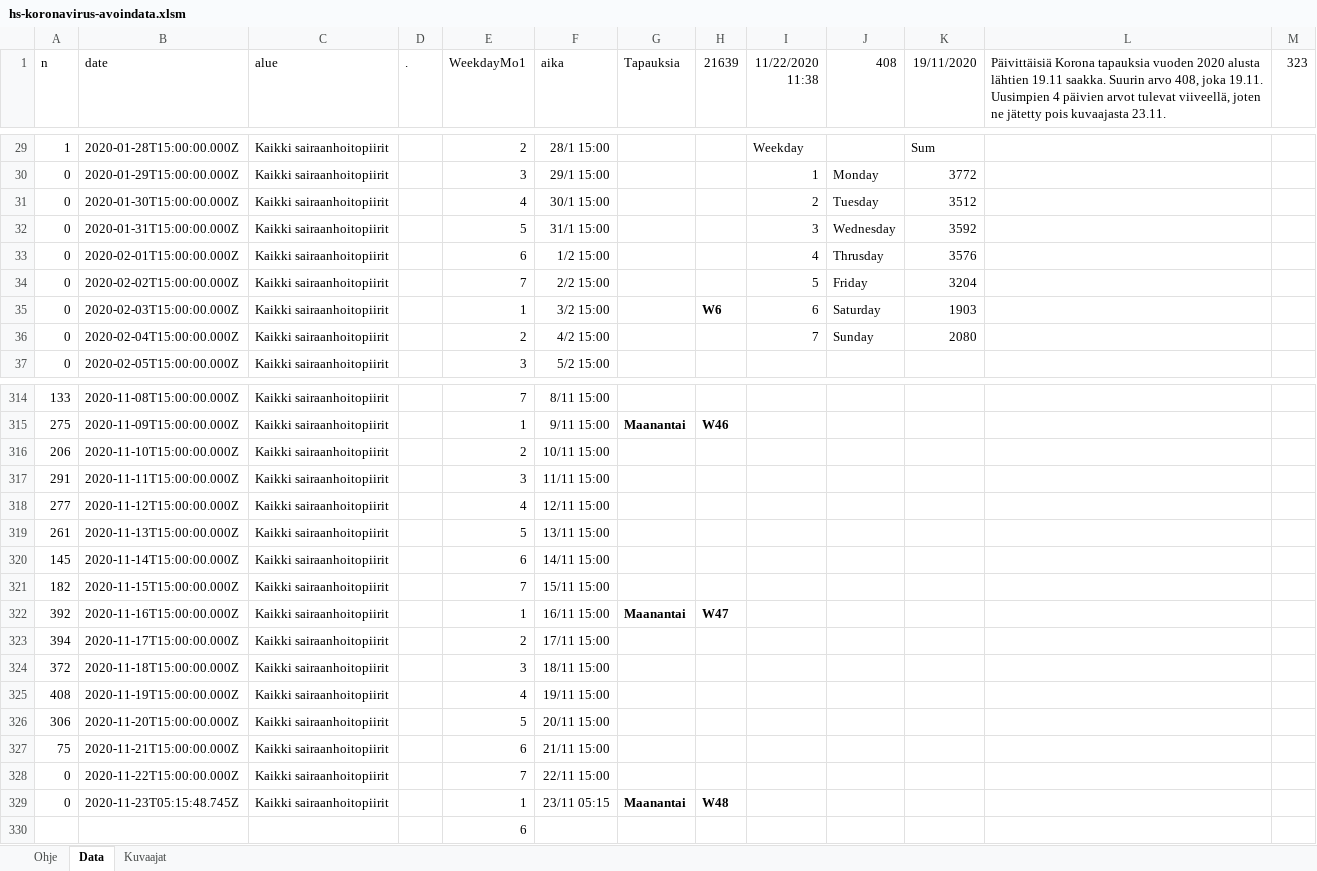
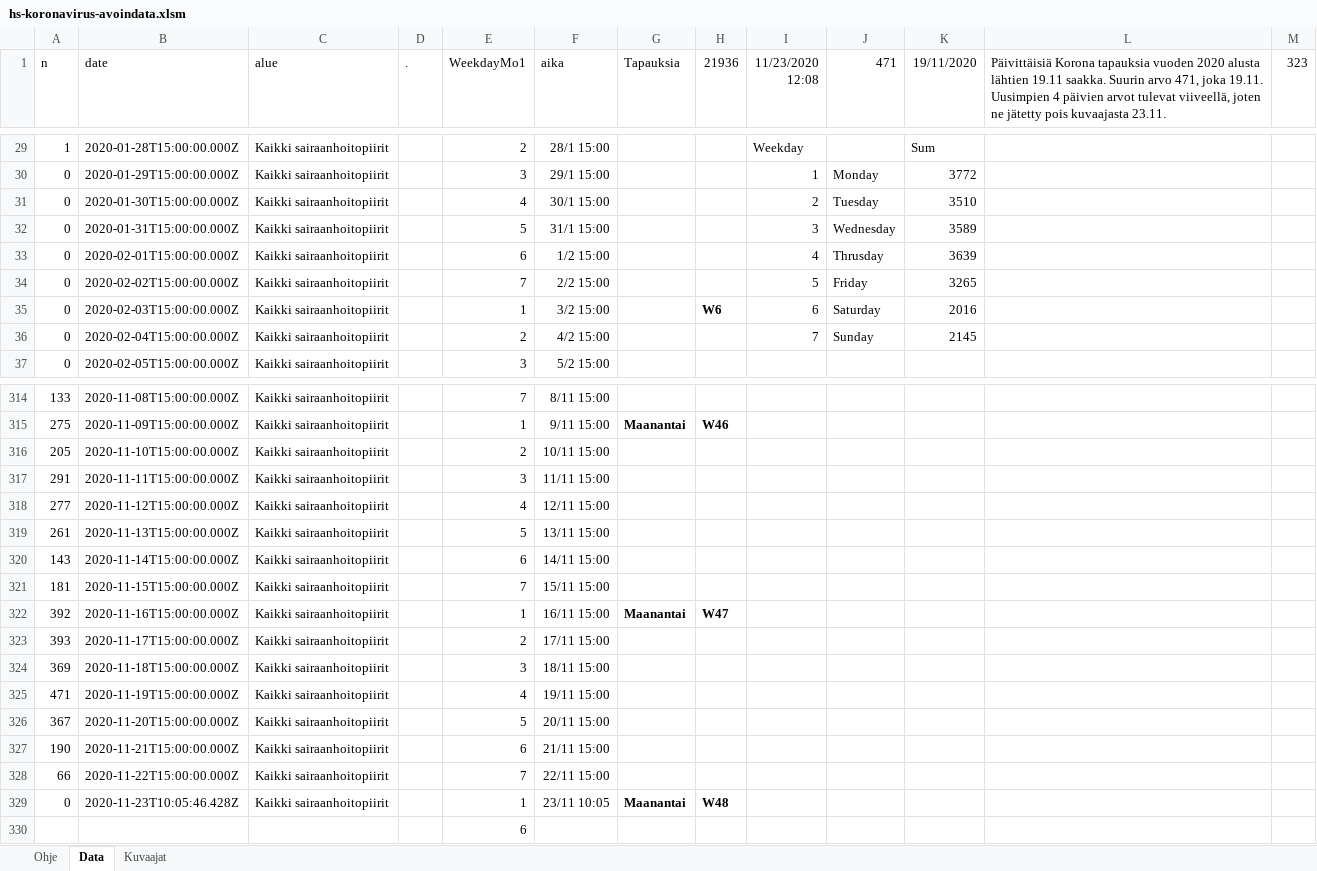
Before and after one commit to jussivirkkala/Excel, an Excel workbook: hs-koronavirus-avoindata/hs-koronavirus-avoindata.xlsm, sheet Data, drawn as a sheet; only a part is shown, gaps mark what is left out; values as stored, in another font and other column widths than the file's, no borders; charts and pictures not drawn; the diff names each change by its address in the sheet, - before the commit and + after, or states it on an @@ line.

```diff
--- a/hs-koronavirus-avoindata/hs-koronavirus-avoindata.xlsm (sheet Data)
+++ b/hs-koronavirus-avoindata/hs-koronavirus-avoindata.xlsm (sheet Data)
-H1: 21639
+H1: 21936
-I1: 11/22/2020 11:38
+I1: 11/23/2020 12:08
-J1: 408
+J1: 471
-L1: …Suurin arvo 408, joka 19.11.…
+L1: …Suurin arvo 471, joka 19.11.…
-K31 (19/11/2020): 3512
+K31 (19/11/2020): 3510
-K32 (19/11/2020): 3592
+K32 (19/11/2020): 3589
-K33 (19/11/2020): 3576
+K33 (19/11/2020): 3639
-K34 (19/11/2020): 3204
+K34 (19/11/2020): 3265
-K35 (19/11/2020): 1903
+K35 (19/11/2020): 2016
-K36 (19/11/2020): 2080
+K36 (19/11/2020): 2145
-A316 (n): 206
+A316 (n): 205
-A320 (n): 145
+A320 (n): 143
-A321 (n): 182
+A321 (n): 181
-A323 (n): 394
+A323 (n): 393
-A324 (n): 372
+A324 (n): 369
-A325 (n): 408
+A325 (n): 471
-A326 (n): 306
+A326 (n): 367
-A327 (n): 75
+A327 (n): 190
-A328 (n): 0
+A328 (n): 66
-B329 (date): 2020-11-23T05:15:48.745Z
+B329 (date): 2020-11-23T10:05:46.428Z
-F329 (aika): 23/11 05:15
+F329 (aika): 23/11 10:05
```
Also changed, not shown: sheet Kuvaajat, formulas that keep their value, charts or pictures.
